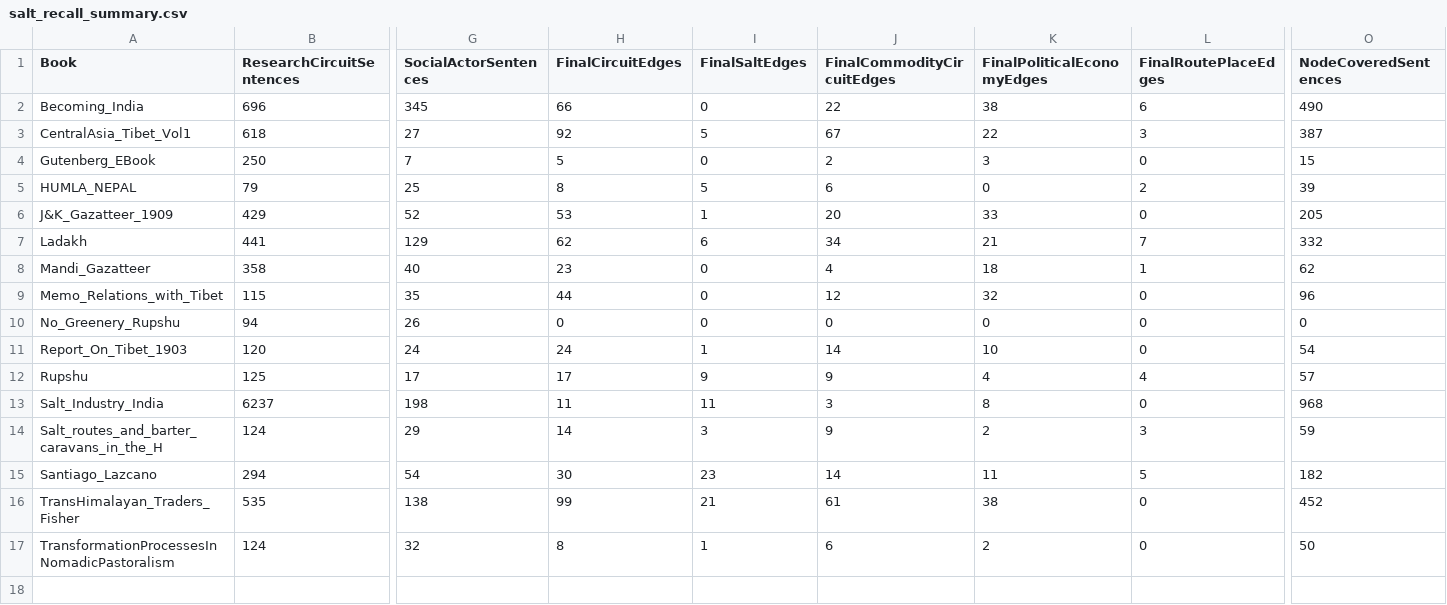
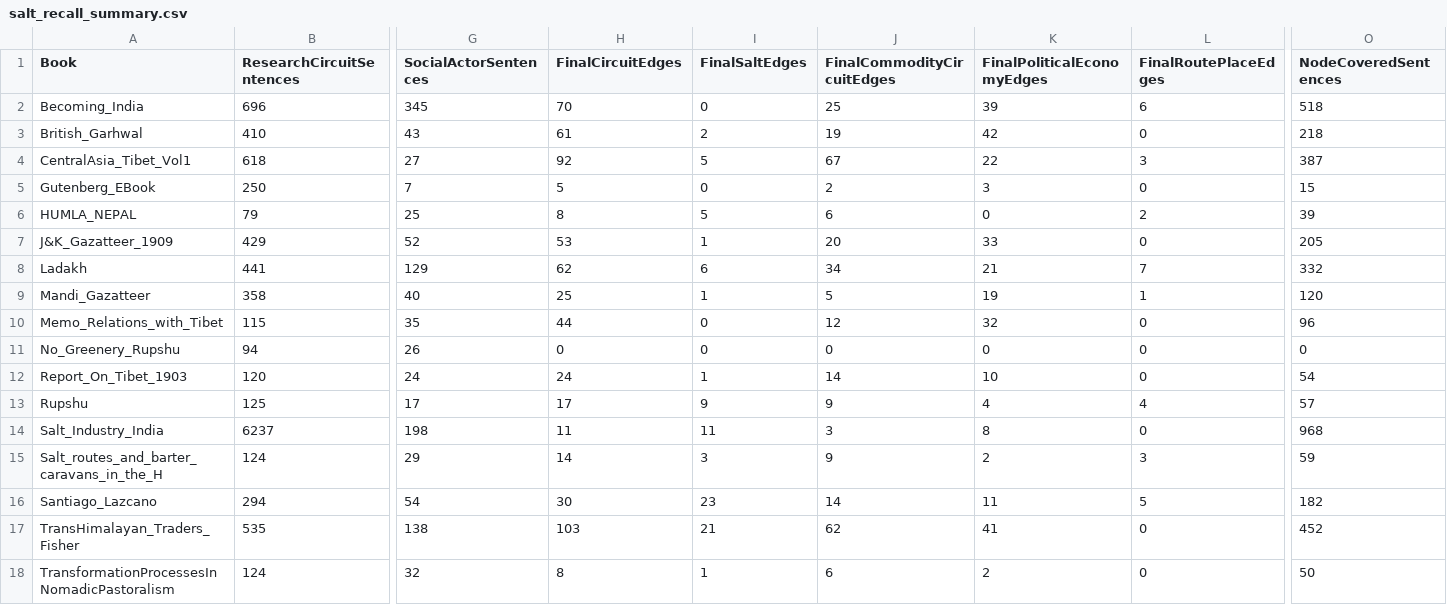
Before and after one commit to argamas23/Research, a CSV file: Mine/outputs/salt_recall_summary.csv, drawn as a sheet; only a part is shown, gaps mark what is left out; addresses are those after the commit; rows hold the shown columns only; the diff names each change by its address in the sheet, - before the commit and + after, or states it on an @@ line.

```diff
--- a/Mine/outputs/salt_recall_summary.csv
+++ b/Mine/outputs/salt_recall_summary.csv
-H2 (FinalCircuitEdges): 66
+H2 (FinalCircuitEdges): 70
-J2 (FinalCommodityCircuitEdges): 22
+J2 (FinalCommodityCircuitEdges): 25
-K2 (FinalPoliticalEconomyEdges): 38
+K2 (FinalPoliticalEconomyEdges): 39
-O2 (NodeCoveredSentences): 490
+O2 (NodeCoveredSentences): 518
+row 3: British_Garhwal | 410 | 43 | 61 | 2 | 19 | 42 | 0 | 218
-H9 (FinalCircuitEdges): 23
+H9 (FinalCircuitEdges): 25
-I9 (FinalSaltEdges): 0
+I9 (FinalSaltEdges): 1
-J9 (FinalCommodityCircuitEdges): 4
+J9 (FinalCommodityCircuitEdges): 5
-K9 (FinalPoliticalEconomyEdges): 18
+K9 (FinalPoliticalEconomyEdges): 19
-O9 (NodeCoveredSentences): 62
+O9 (NodeCoveredSentences): 120
-H17 (FinalCircuitEdges): 99
+H17 (FinalCircuitEdges): 103
-J17 (FinalCommodityCircuitEdges): 61
+J17 (FinalCommodityCircuitEdges): 62
-K17 (FinalPoliticalEconomyEdges): 38
+K17 (FinalPoliticalEconomyEdges): 41
```
Also changed, not shown: Mine/outputs/entity_type_review.csv, 15 other files.
